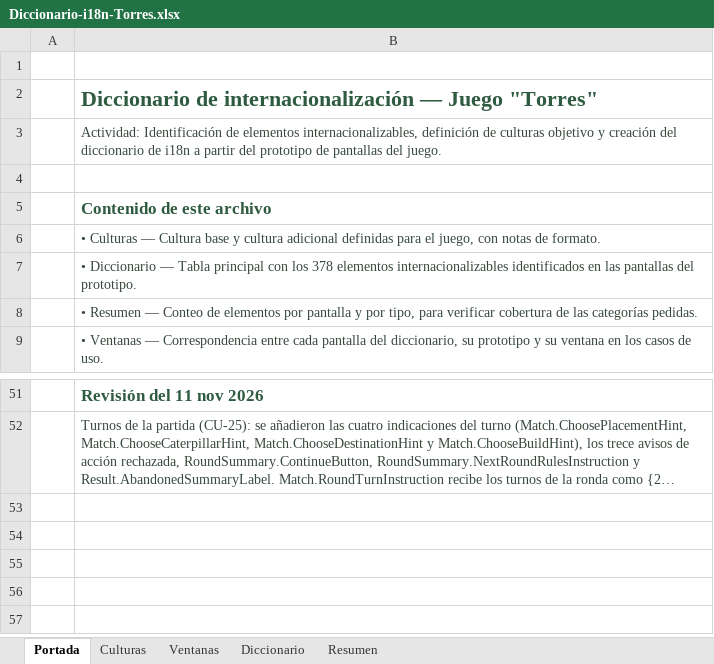
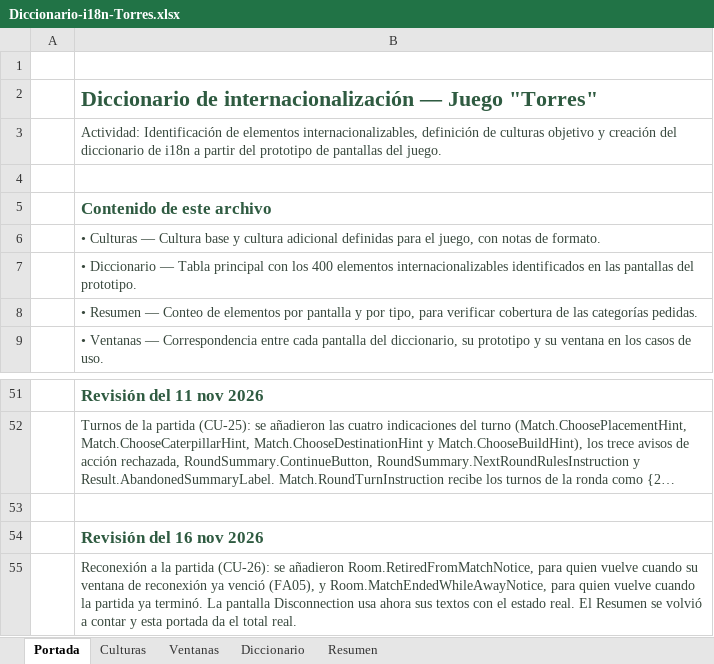
Before and after one commit to queenprotea/las-flipantes-aventuras-de-manolo-la-mariposa, an Excel workbook: docs/i18n/Diccionario-i18n-Torres.xlsx, sheet Portada, drawn as a sheet; only a part is shown, gaps mark what is left out; long unchanged cells end in …; values as stored, in another font and other column widths than the file's, no borders; the diff names each change by its address in the sheet, - before the commit and + after, or states it on an @@ line.

Commit message:
feat: guarda el puesto del jugador que pierde la conexión durante la partida y lo devuelve a ella si vuelve a tiempo

```diff
--- a/docs/i18n/Diccionario-i18n-Torres.xlsx (sheet Portada)
+++ b/docs/i18n/Diccionario-i18n-Torres.xlsx (sheet Portada)
-B7: …con los 378 elementos internacionalizables…
+B7: …con los 400 elementos internacionalizables…
+row 53: (empty)
+row 54:  | Revisión del 16 nov 2026
+row 55:  | Reconexión a la partida (CU-26): se añadieron Room.RetiredFromMatchNotice, para quien vuelve cuando su ventana de reconexión ya venció (FA05), y Room.MatchEndedWhileAwayNotice, para quien vuelve cuando la partida ya terminó. La pantalla Disconnection usa ahora sus textos con el estado real. El Resumen se volvió a contar y esta portada da el total real.
```
Also changed, not shown: sheet Diccionario, sheet Resumen, 30 other files.
